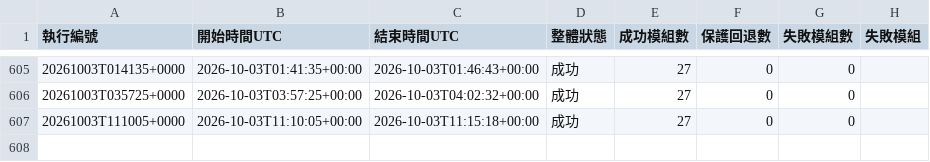
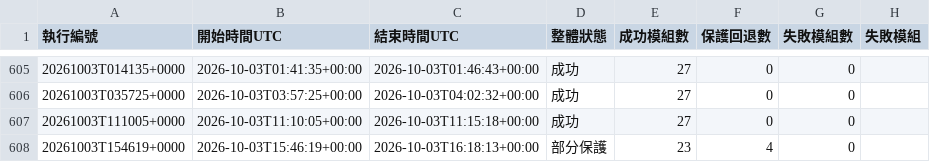
Before and after one commit to eric07079207-star/tech-market-monitor, a CSV file: data/觀察版資料/11_資料治理/更新執行紀錄_中文版.csv, drawn as a sheet; only a part is shown, gaps mark what is left out; the diff names each change by its address in the sheet, - before the commit and + after, or states it on an @@ line.

```diff
--- a/data/觀察版資料/11_資料治理/更新執行紀錄_中文版.csv
+++ b/data/觀察版資料/11_資料治理/更新執行紀錄_中文版.csv
+row 608: 20261003T154619+0000 | 2026-10-03T15:46:19+00:00 | 2026-10-03T16:18:13+00:00 | 部分保護 | 23 | 4 | 0
```
Also changed, not shown: data/cache/update_runs.csv, data/觀察版資料/06_候選股追蹤/discovery_performance.csv, 53 other files.
